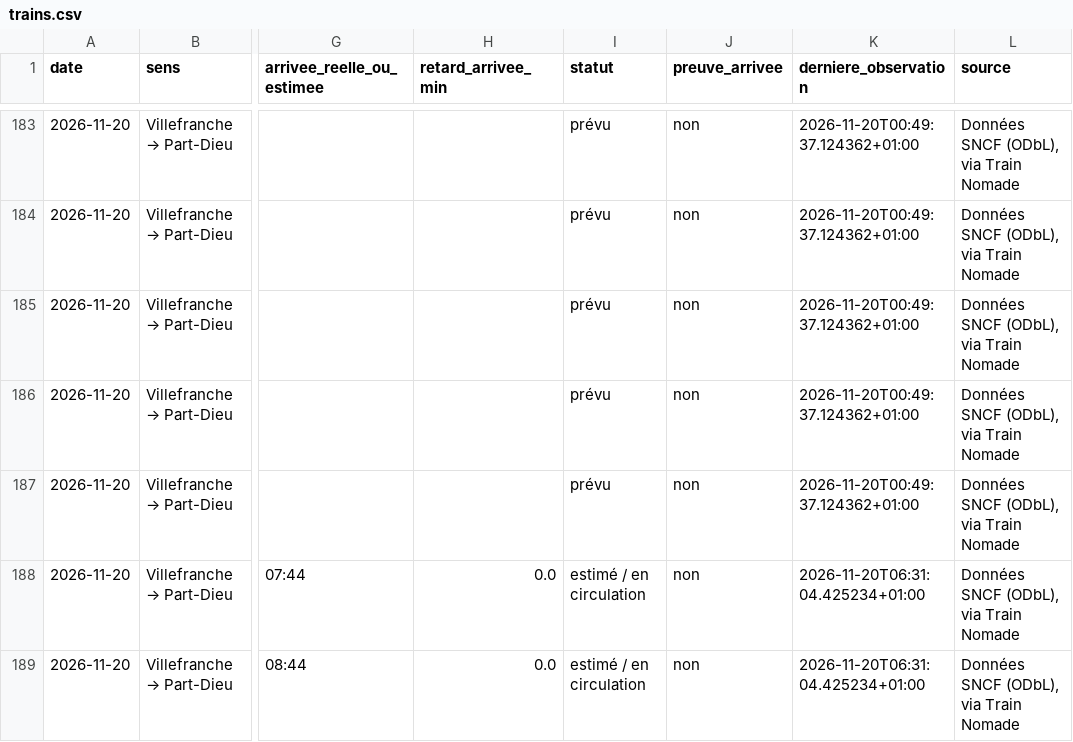
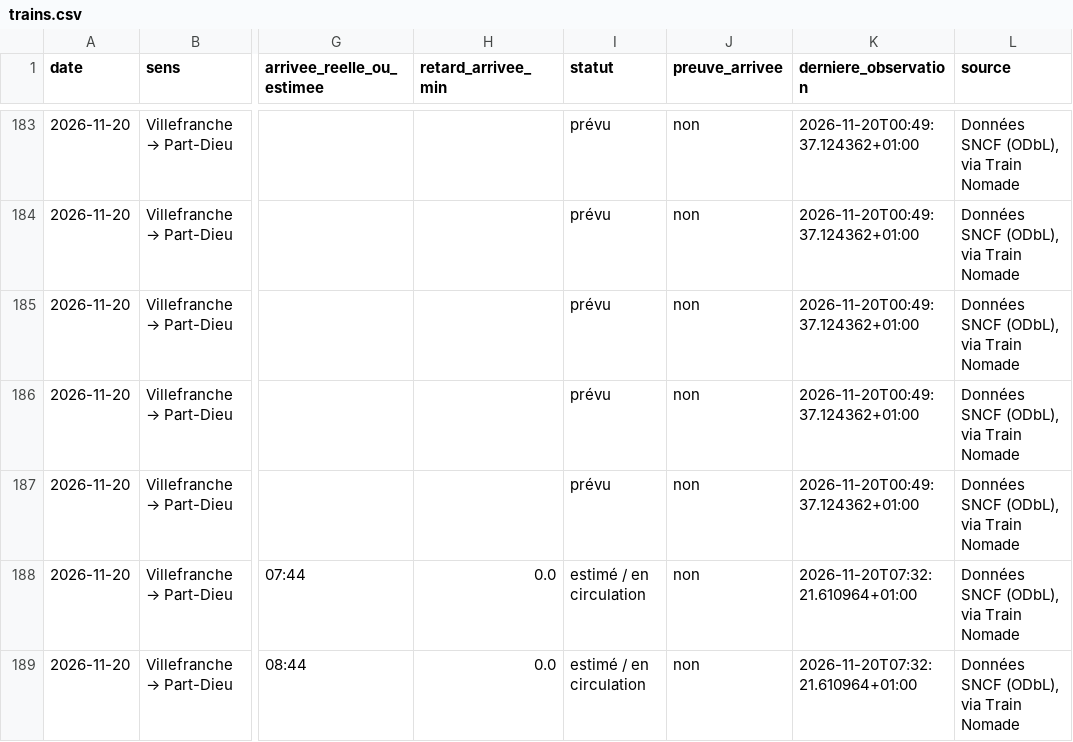
Before and after one commit to alexandretardy3-star/suivi-ter-villefranche-lyon, a CSV file: data/trains.csv, drawn as a sheet; only a part is shown, gaps mark what is left out; the diff covers the shown part only; the diff names each change by its address in the sheet, - before the commit and + after, or states it on an @@ line.

```diff
--- a/data/trains.csv
+++ b/data/trains.csv
-K188:K189 (derniere_observation): 2026-11-20T06:31:04.425234+01:00
+K188:K189 (derniere_observation): 2026-11-20T07:32:21.610964+01:00
```
Also changed, not shown: 29 edited cells elsewhere in this file, data/bilan_quotidien.csv.
